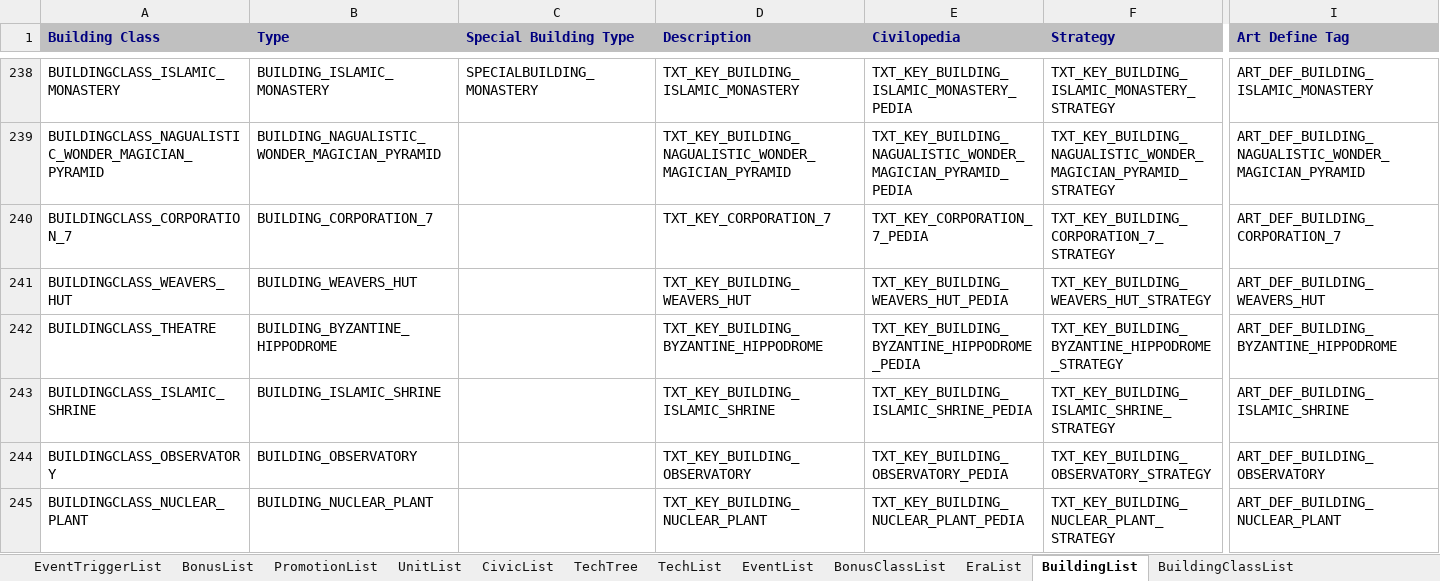
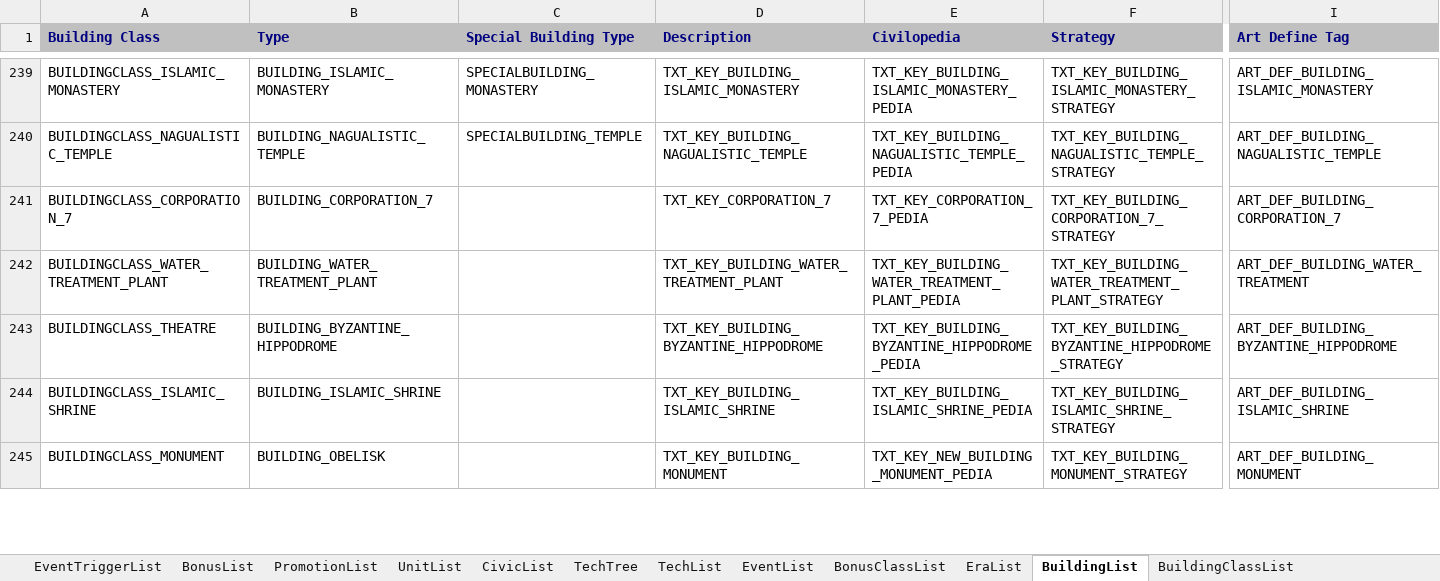
Before and after one commit to ArchidFreezer/Civ4-AB-Mod, an Excel workbook: Support/Docs/Civ4Archid.xlsx, sheet BuildingList, drawn as a sheet; only a part is shown, gaps mark what is left out; values as stored, in another font and other column widths than the file's, no borders; addresses are those after the commit; the diff covers the shown part only; the diff names each change by its address in the sheet, - before the commit and + after, or states it on an @@ line.

Commit message:
Add Kemetic Wonder Temple of Isis
AB4-324

```diff
--- a/Support/Docs/Civ4Archid.xlsx (sheet BuildingList)
+++ b/Support/Docs/Civ4Archid.xlsx (sheet BuildingList)
-A240 (Building Class): BUILDINGCLASS_NAGUALISTIC_WONDER_MAGICIAN_PYRAMID
+A240 (Building Class): BUILDINGCLASS_NAGUALISTIC_TEMPLE
-B240 (Type): BUILDING_NAGUALISTIC_WONDER_MAGICIAN_PYRAMID
+B240 (Type): BUILDING_NAGUALISTIC_TEMPLE
-C240 (Special Building Type): (empty)
+C240 (Special Building Type): SPECIALBUILDING_TEMPLE
-D240 (Description): TXT_KEY_BUILDING_NAGUALISTIC_WONDER_MAGICIAN_PYRAMID
+D240 (Description): TXT_KEY_BUILDING_NAGUALISTIC_TEMPLE
-E240 (Civilopedia): TXT_KEY_BUILDING_NAGUALISTIC_WONDER_MAGICIAN_PYRAMID_PEDIA
+E240 (Civilopedia): TXT_KEY_BUILDING_NAGUALISTIC_TEMPLE_PEDIA
-F240 (Strategy): TXT_KEY_BUILDING_NAGUALISTIC_WONDER_MAGICIAN_PYRAMID_STRATEGY
+F240 (Strategy): TXT_KEY_BUILDING_NAGUALISTIC_TEMPLE_STRATEGY
-I240 (Art Define Tag): ART_DEF_BUILDING_NAGUALISTIC_WONDER_MAGICIAN_PYRAMID
+I240 (Art Define Tag): ART_DEF_BUILDING_NAGUALISTIC_TEMPLE
@@ row 241 moved to row 180: BUILDINGCLASS_WEAVERS_HUT @@
@@ row 40 moved to row 242: BUILDINGCLASS_WATER_TREATMENT_PLANT @@
@@ row 244 moved to row 131: BUILDINGCLASS_OBSERVATORY @@
@@ row 245 moved to row 32: BUILDINGCLASS_NUCLEAR_PLANT @@
@@ row 172 moved to row 245: BUILDINGCLASS_MONUMENT @@
```
Also changed, not shown: 2 added rows, 1 removed row, 140 moved rows and 103 edited cells elsewhere in this sheet, sheet BuildingClassList, 7 other files.
